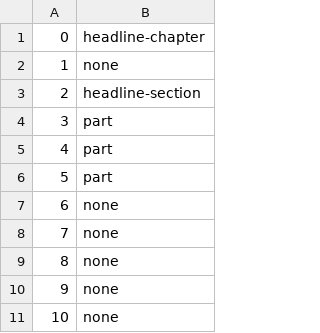
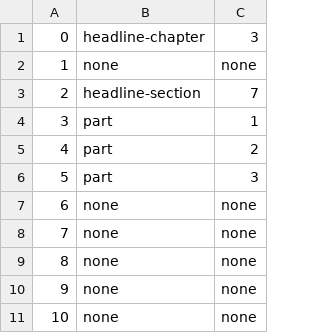
Before and after one commit to christianfosli/NLP_PoC, a CSV file: NLP Python Jupyter Notebooks/Get sentence type from chapter text/output - Get sentence type from chapter text.csv, drawn as a sheet; only a part is shown; the diff names each change by its address in the sheet, - before the commit and + after, or states it on an @@ line.

Commit message:
Extracting more data about the sentence type. #10

```diff
--- a/NLP Python Jupyter Notebooks/Get sentence type from chapter text/output - Get sentence type from chapter text.csv
+++ b/NLP Python Jupyter Notebooks/Get sentence type from chapter text/output - Get sentence type from chapter text.csv
+column C, rows 1-11: 3 | none | 7 | 1 | 2 | 3 | none | none | none | none | none
```
Also changed, not shown: 1 other file.
